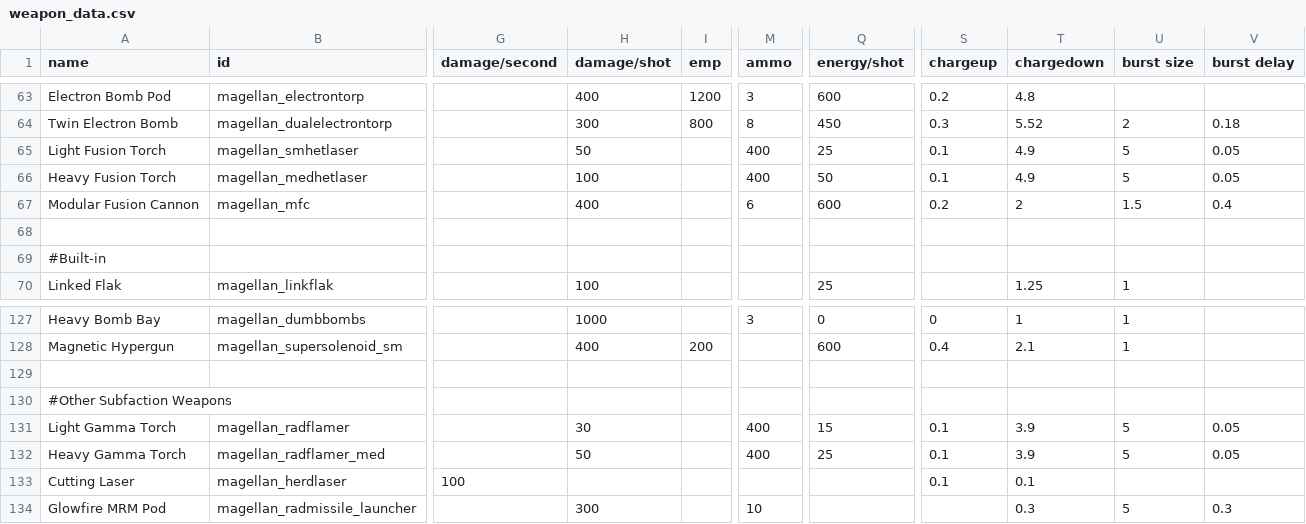
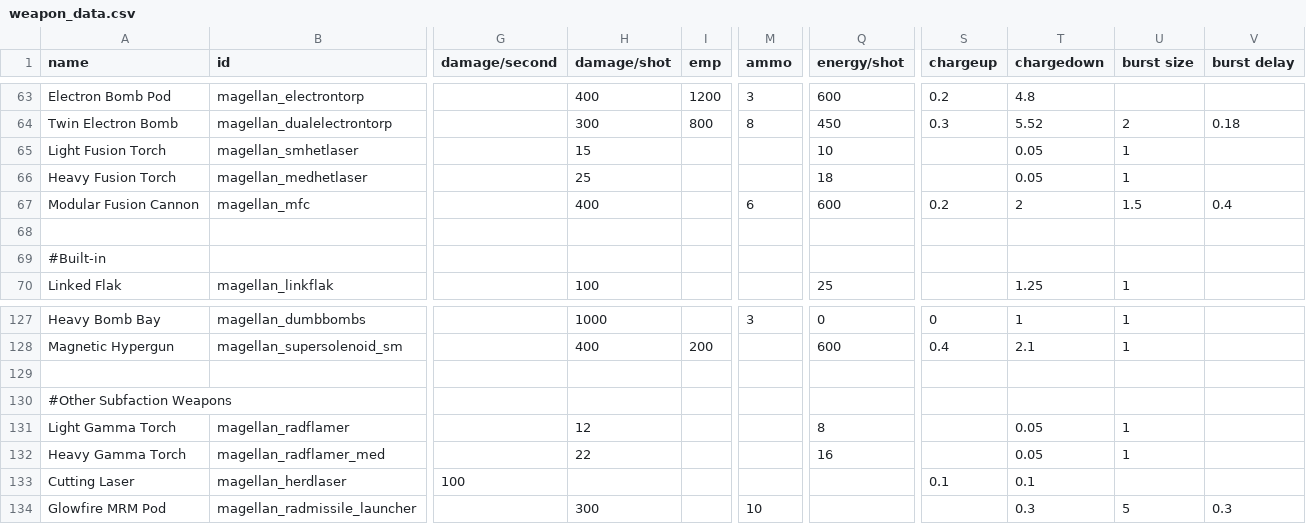
Before and after one commit to starsector-mods/magellan-protectorate-unified, a CSV file: data/weapons/weapon_data.csv, drawn as a sheet; only a part is shown, gaps mark what is left out; the diff names each change by its address in the sheet, - before the commit and + after, or states it on an @@ line.

Commit message:
feat(weapons): convert Magellan Fusion Torches and Herd Gamma Torches to continuous stream

```diff
--- a/data/weapons/weapon_data.csv
+++ b/data/weapons/weapon_data.csv
-H65 (damage/shot): 50
+H65 (damage/shot): 15
-M65:M66 (ammo): 400
+M65:M66 (ammo): (empty)
-Q65 (energy/shot): 25
+Q65 (energy/shot): 10
-S65:S66 (chargeup): 0.1
+S65:S66 (chargeup): (empty)
-T65:T66 (chargedown): 4.9
+T65:T66 (chargedown): 0.05
-U65:U66 (burst size): 5
+U65:U66 (burst size): 1
-V65:V66 (burst delay): 0.05
+V65:V66 (burst delay): (empty)
-H66 (damage/shot): 100
+H66 (damage/shot): 25
-Q66 (energy/shot): 50
+Q66 (energy/shot): 18
-H131 (damage/shot): 30
+H131 (damage/shot): 12
-M131:M132 (ammo): 400
+M131:M132 (ammo): (empty)
-Q131 (energy/shot): 15
+Q131 (energy/shot): 8
-S131:S132 (chargeup): 0.1
+S131:S132 (chargeup): (empty)
-T131:T132 (chargedown): 3.9
+T131:T132 (chargedown): 0.05
-U131:U132 (burst size): 5
+U131:U132 (burst size): 1
-V131:V132 (burst delay): 0.05
+V131:V132 (burst delay): (empty)
-H132 (damage/shot): 50
+H132 (damage/shot): 22
-Q132 (energy/shot): 25
+Q132 (energy/shot): 16
```
Also changed, not shown: data/strings/descriptions.csv, 2 other files.
